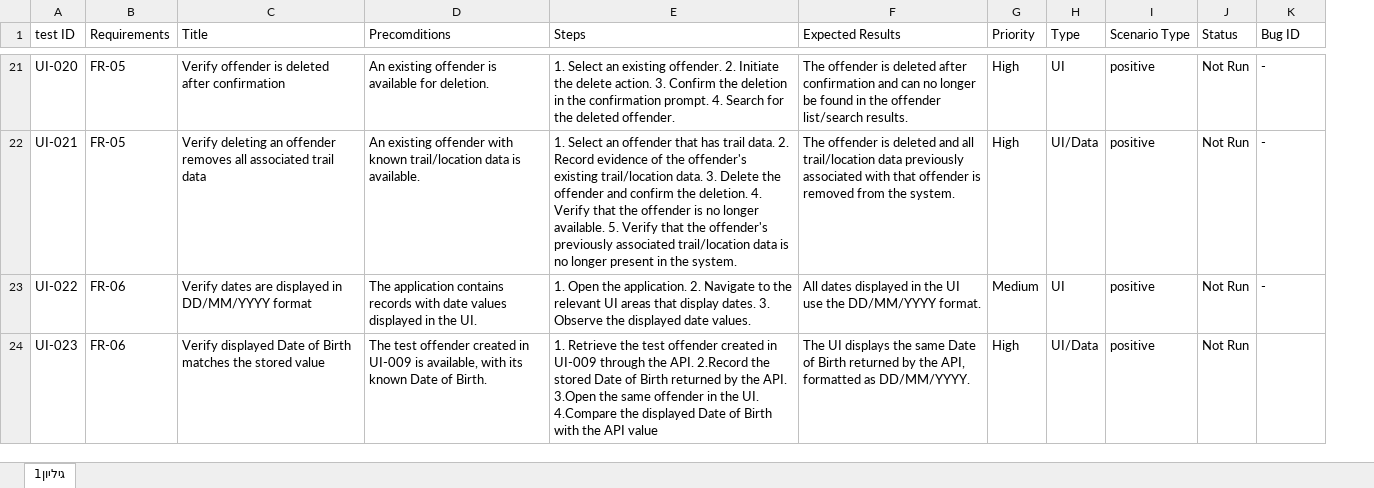
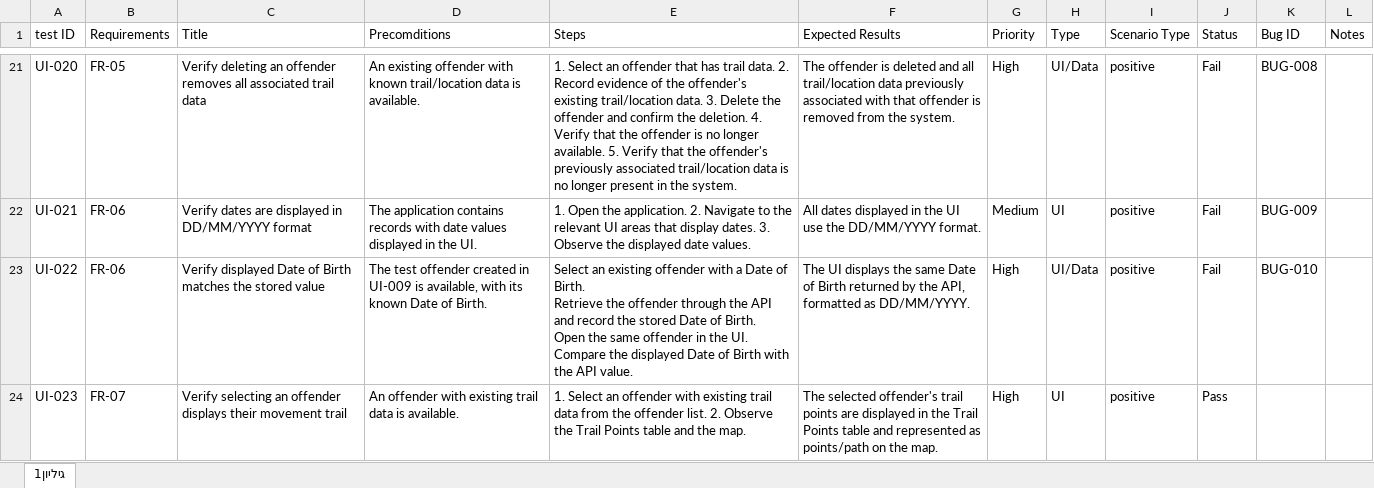
Before and after one commit to noamhayun/offenderwatch-qa-assignment, an Excel workbook: docs/test-cases/OffenderWatch_Test_Suite.xlsx, sheet גיליון1, drawn as a sheet; only a part is shown, gaps mark what is left out; values as stored, in another font and other column widths than the file's, no borders; ↵ is a line break in a cell; the diff covers the shown part only; the diff names each change by its address in the sheet, - before the commit and + after, or states it on an @@ line.

Commit message:
Complete OffenderWatch QA assignment

```diff
--- a/docs/test-cases/OffenderWatch_Test_Suite.xlsx (sheet גיליון1)
+++ b/docs/test-cases/OffenderWatch_Test_Suite.xlsx (sheet גיליון1)
+column L (Notes), empty
-C21 (Title): Verify offender is deleted after confirmation
+C21 (Title): Verify deleting an offender removes all associated trail data
-D21 (Precomditions): …existing offender is available for deletion.
+D21 (Precomditions): …existing offender with known trail/location data is available.
-E21 (Steps): …Select an existing offender. 2. Initiate the delete action. 3. Confirm the deletion in the confirmation prompt. 4. Search for the deleted offender.
+E21 (Steps): …Select an offender that has trail data. 2. Record evidence of the offender's existing trail/location data. 3. Delete the offender and confirm the deletion. 4. Verify that the offender is no longer available. 5. Verify that the offender's previously associated trail/location data is no longer present in the system.
-F21 (Expected Results): …is deleted after confirmation and can no longer be found in the offender list/search results.
+F21 (Expected Results): …is deleted and all trail/location data previously associated with that offender is removed from the system.
-H21 (Type): UI
+H21 (Type): UI/Data
-J21:J23 (Status): Not Run
+J21:J23 (Status): Fail
-K21 (Bug ID): -
+K21 (Bug ID): BUG-008
-B22 (Requirements): FR-05
+B22 (Requirements): FR-06
-C22 (Title): Verify deleting an offender removes all associated trail data
+C22 (Title): Verify dates are displayed in DD/MM/YYYY format
-D22 (Precomditions): An existing offender with known trail/location data is available.
+D22 (Precomditions): The application contains records with date values displayed in the UI.
-E22 (Steps): 1. Select an offender that has trail data. 2. Record evidence of the offender's existing trail/location data. 3. Delete the offender and confirm the deletion. 4. Verify that the offender is no longer available. 5. Verify that the offender's previously associated trail/location data is no longer present in the system.
+E22 (Steps): 1. Open the application. 2. Navigate to the relevant UI areas that display dates. 3. Observe the displayed date values.
-F22 (Expected Results): The offender is deleted and all trail/location data previously associated with that offender is removed from the system.
+F22 (Expected Results): All dates displayed in the UI use the DD/MM/YYYY format.
-G22 (Priority): High
+G22 (Priority): Medium
-H22 (Type): UI/Data
+H22 (Type): UI
-K22 (Bug ID): -
+K22 (Bug ID): BUG-009
-C23 (Title): Verify dates are displayed in DD/MM/YYYY format
+C23 (Title): Verify displayed Date of Birth matches the stored value
-D23 (Precomditions): The application contains records with date values displayed in the UI.
+D23 (Precomditions): The test offender created in UI-009 is available, with its known Date of Birth.
-E23 (Steps): 1. Open the application. 2. Navigate to the relevant UI areas that display dates. 3. Observe the displayed date values.
+E23 (Steps): Select an existing offender with a Date of Birth. ↵ Retrieve the offender through the API and record the stored Date of Birth. ↵ Open the same offender in the UI. ↵ Compare the displayed Date of Birth with the API value.
-F23 (Expected Results): All dates displayed in the UI use the DD/MM/YYYY format.
+F23 (Expected Results): The UI displays the same Date of Birth returned by the API, formatted as DD/MM/YYYY.
-G23 (Priority): Medium
+G23 (Priority): High
-H23 (Type): UI
+H23 (Type): UI/Data
-K23 (Bug ID): -
+K23 (Bug ID): BUG-010
-B24 (Requirements): FR-06
+B24 (Requirements): FR-07
-C24 (Title): Verify displayed Date of Birth matches the stored value
+C24 (Title): Verify selecting an offender displays their movement trail
-D24 (Precomditions): The test offender created in UI-009 is available, with its known Date of Birth.
+D24 (Precomditions): An offender with existing trail data is available.
-E24 (Steps): 1. Retrieve the test offender created in UI-009 through the API. 2.Record the stored Date of Birth returned by the API. 3.Open the same offender in the UI. 4.Compare the displayed Date of Birth with the API value
+E24 (Steps): 1. Select an offender with existing trail data from the offender list. 2. Observe the Trail Points table and the map.
-F24 (Expected Results): The UI displays the same Date of Birth returned by the API, formatted as DD/MM/YYYY.
+F24 (Expected Results): The selected offender's trail points are displayed in the Trail Points table and represented as points/path on the map.
-H24 (Type): UI/Data
+H24 (Type): UI
-J24 (Status): Not Run
+J24 (Status): Pass
```
Also changed, not shown: 1 removed row and 200 edited cells elsewhere in this sheet, 51 other files.
